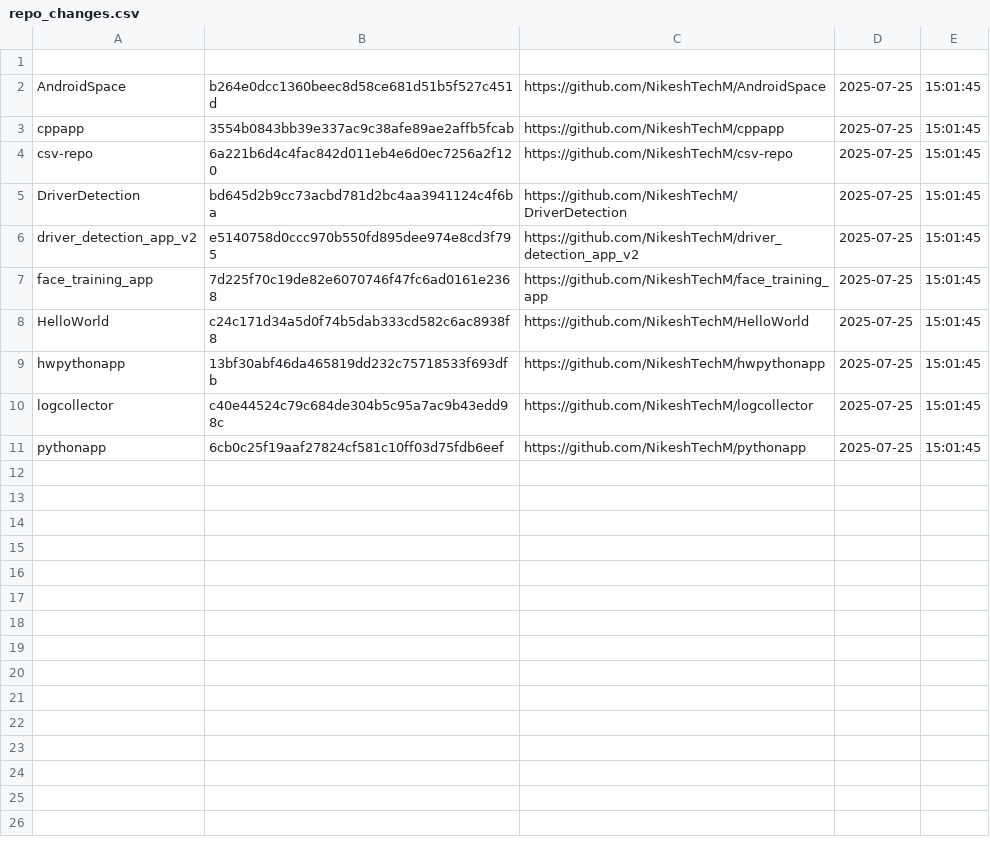
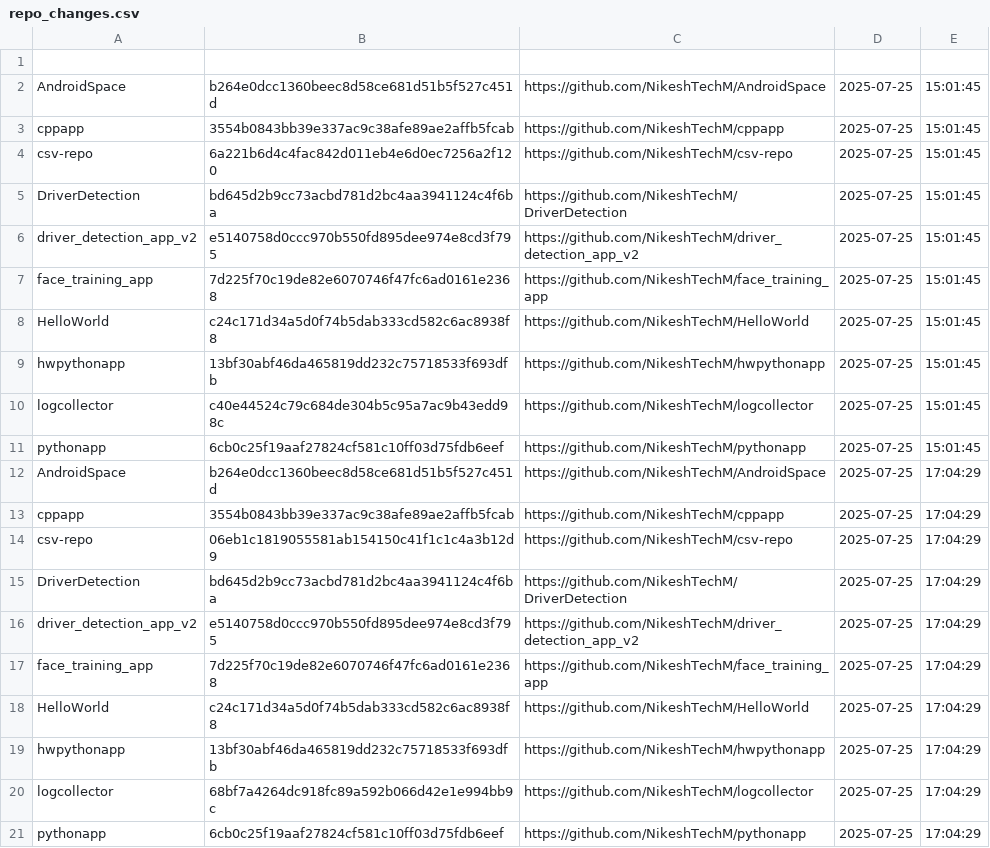
Before and after one commit to NikeshTechM/csv-repo, a CSV file: repo_changes.csv, drawn as a sheet; the diff names each change by its address in the sheet, - before the commit and + after, or states it on an @@ line.

Commit message:
Bulk update on 2025-07-25

```diff
--- a/repo_changes.csv
+++ b/repo_changes.csv
+row 12: AndroidSpace | b264e0dcc1360beec8d58ce681d51b5f527c451d | https://github.com/NikeshTechM/AndroidSpace | 2025-07-25 | 17:04:29
+row 13: cppapp | 3554b0843bb39e337ac9c38afe89ae2affb5fcab | https://github.com/NikeshTechM/cppapp | 2025-07-25 | 17:04:29
+row 14: csv-repo | 06eb1c1819055581ab154150c41f1c1c4a3b12d9 | https://github.com/NikeshTechM/csv-repo | 2025-07-25 | 17:04:29
+row 15: DriverDetection | bd645d2b9cc73acbd781d2bc4aa3941124c4f6ba | https://github.com/NikeshTechM/DriverDetection | 2025-07-25 | 17:04:29
+row 16: driver_detection_app_v2 | e5140758d0ccc970b550fd895dee974e8cd3f795 | https://github.com/NikeshTechM/driver_detection_app_v2 | 2025-07-25 | 17:04:29
+row 17: face_training_app | 7d225f70c19de82e6070746f47fc6ad0161e2368 | https://github.com/NikeshTechM/face_training_app | 2025-07-25 | 17:04:29
+row 18: HelloWorld | c24c171d34a5d0f74b5dab333cd582c6ac8938f8 | https://github.com/NikeshTechM/HelloWorld | 2025-07-25 | 17:04:29
+row 19: hwpythonapp | 13bf30abf46da465819dd232c75718533f693dfb | https://github.com/NikeshTechM/hwpythonapp | 2025-07-25 | 17:04:29
+row 20: logcollector | 68bf7a4264dc918fc89a592b066d42e1e994bb9c | https://github.com/NikeshTechM/logcollector | 2025-07-25 | 17:04:29
+row 21: pythonapp | 6cb0c25f19aaf27824cf581c10ff03d75fdb6eef | https://github.com/NikeshTechM/pythonapp | 2025-07-25 | 17:04:29
```
